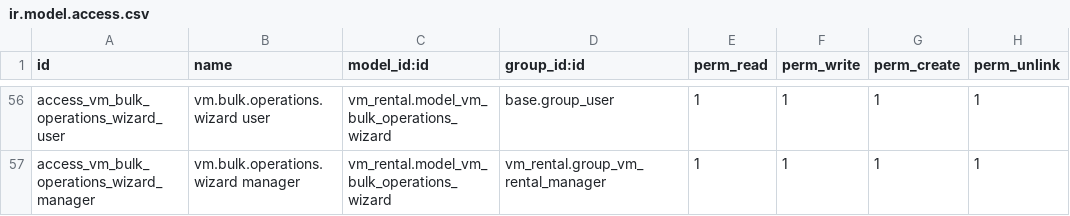
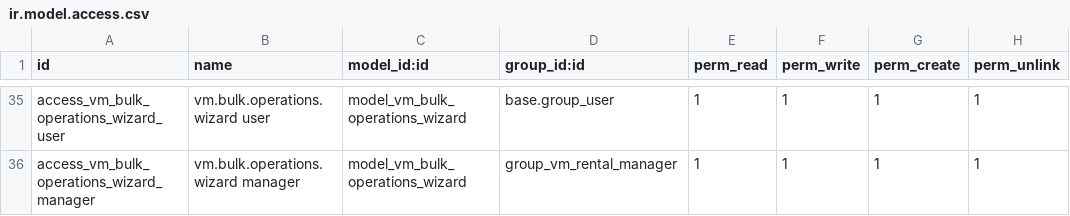
Before and after one commit to WhiteBoroda/vm_rental, a CSV file: security/ir.model.access.csv, drawn as a sheet; only a part is shown, gaps mark what is left out; addresses are those after the commit; the diff covers the shown part only; the diff names each change by its address in the sheet, - before the commit and + after, or states it on an @@ line.

Commit message:
Fix security/ir.model.access.csv

```diff
--- a/security/ir.model.access.csv
+++ b/security/ir.model.access.csv
-C35:C36 (model_id:id): vm_rental.model_vm_bulk_operations_wizard
+C35:C36 (model_id:id): model_vm_bulk_operations_wizard
-D36 (group_id:id): vm_rental.group_vm_rental_manager
+D36 (group_id:id): group_vm_rental_manager
```
Also changed, not shown: 21 removed rows and 43 edited cells elsewhere in this file, 2 other files.
